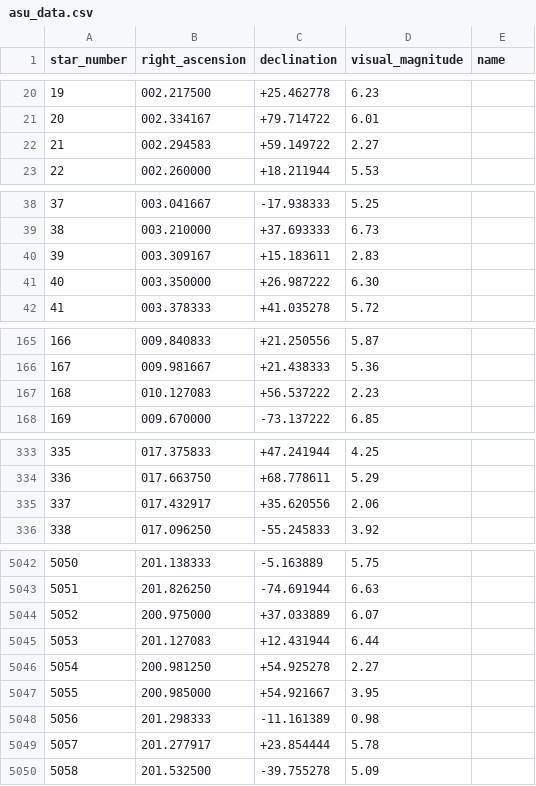
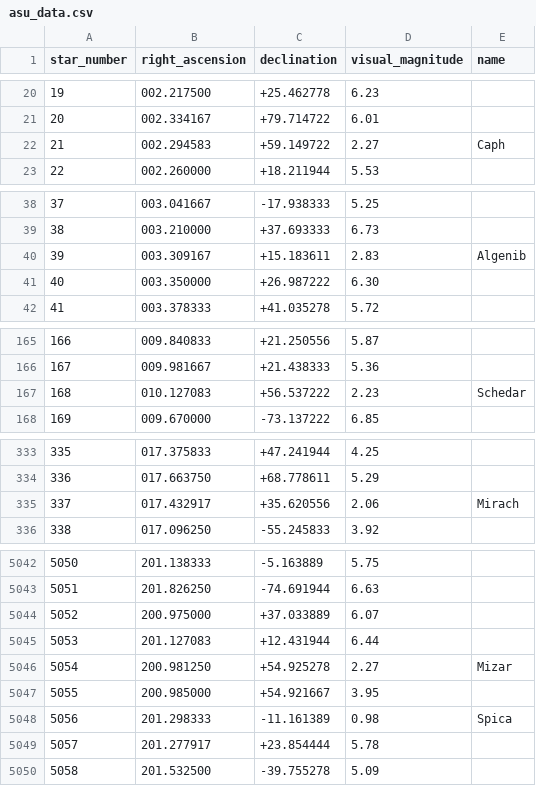
Before and after one commit to Gordon-coder/IMMC-2026-Autumn, a CSV file: asu_data.csv, drawn as a sheet; only a part is shown, gaps mark what is left out; the diff covers the shown part only.

Commit message:
added names and scrolling

```diff
--- a/asu_data.csv
+++ b/asu_data.csv
@@ -21,3 +21,3 @@ star_number,right_ascension,declination,visual_magnitude,name
   20,002.334167,+79.714722, 6.01,
-  21,002.294583,+59.149722, 2.27,
+  21,002.294583,+59.149722, 2.27,Caph
   22,002.260000,+18.211944, 5.53,
@@ -39,3 +39,3 @@ star_number,right_ascension,declination,visual_magnitude,name
   38,003.210000,+37.693333, 6.73,
-  39,003.309167,+15.183611, 2.83,
+  39,003.309167,+15.183611, 2.83,Algenib
   40,003.350000,+26.987222, 6.30,
@@ -166,3 +166,3 @@ star_number,right_ascension,declination,visual_magnitude,name
  167,009.981667,+21.438333, 5.36,
- 168,010.127083,+56.537222, 2.23,
+ 168,010.127083,+56.537222, 2.23,Schedar
  169,009.670000,-73.137222, 6.85,
@@ -334,3 +334,3 @@ star_number,right_ascension,declination,visual_magnitude,name
  336,017.663750,+68.778611, 5.29,
- 337,017.432917,+35.620556, 2.06,
+ 337,017.432917,+35.620556, 2.06,Mirach
  338,017.096250,-55.245833, 3.92,
@@ -5045,5 +5045,5 @@ star_number,right_ascension,declination,visual_magnitude,name
 5053,201.127083,+12.431944, 6.44,
-5054,200.981250,+54.925278, 2.27,
+5054,200.981250,+54.925278, 2.27,Mizar
 5055,200.985000,+54.921667, 3.95,
-5056,201.298333,-11.161389, 0.98,
+5056,201.298333,-11.161389, 0.98,Spica
 5057,201.277917,+23.854444, 5.78,
```
Also changed, not shown: 72 edited cells elsewhere in this file, 2 other files.
